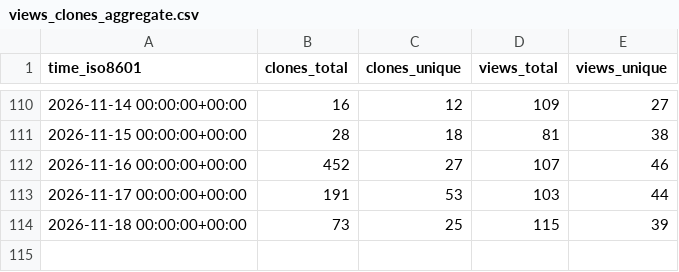
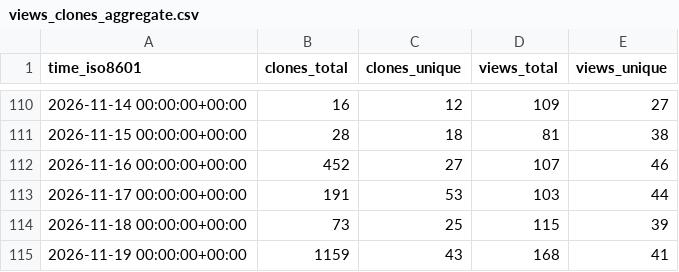
Before and after one commit to copperheadhq/copperhead-site, a CSV file: chouhanindustries/copperhead/ghrs-data/views_clones_aggregate.csv, drawn as a sheet; only a part is shown, gaps mark what is left out.

```diff
--- a/chouhanindustries/copperhead/ghrs-data/views_clones_aggregate.csv
+++ b/chouhanindustries/copperhead/ghrs-data/views_clones_aggregate.csv
@@ -114 +114,2 @@ time_iso8601,clones_total,clones_unique,views_total,views_unique
 2026-11-18 00:00:00+00:00,73,25,115,39
+2026-11-19 00:00:00+00:00,1159,43,168,41
```
Also changed, not shown: 1 other file.
